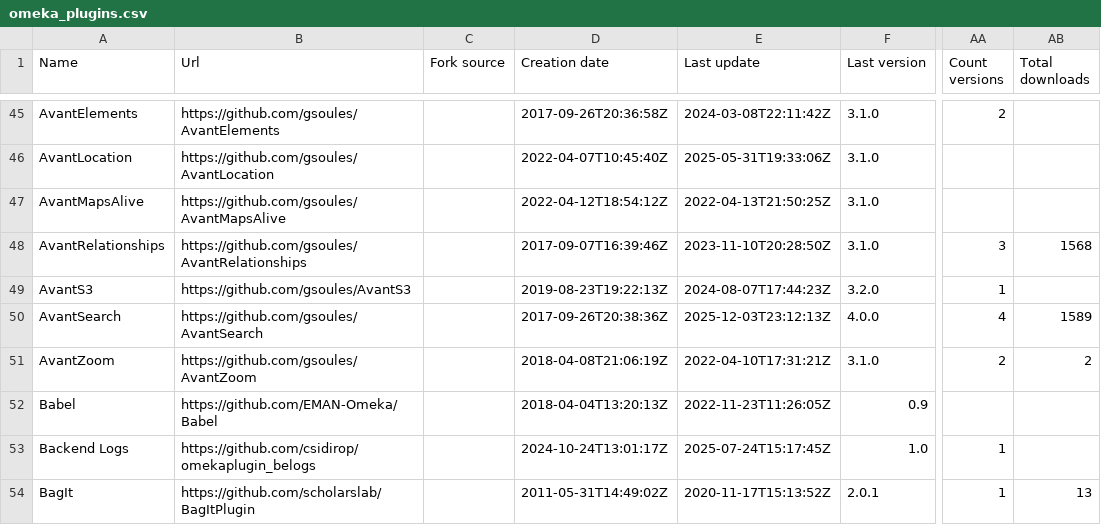
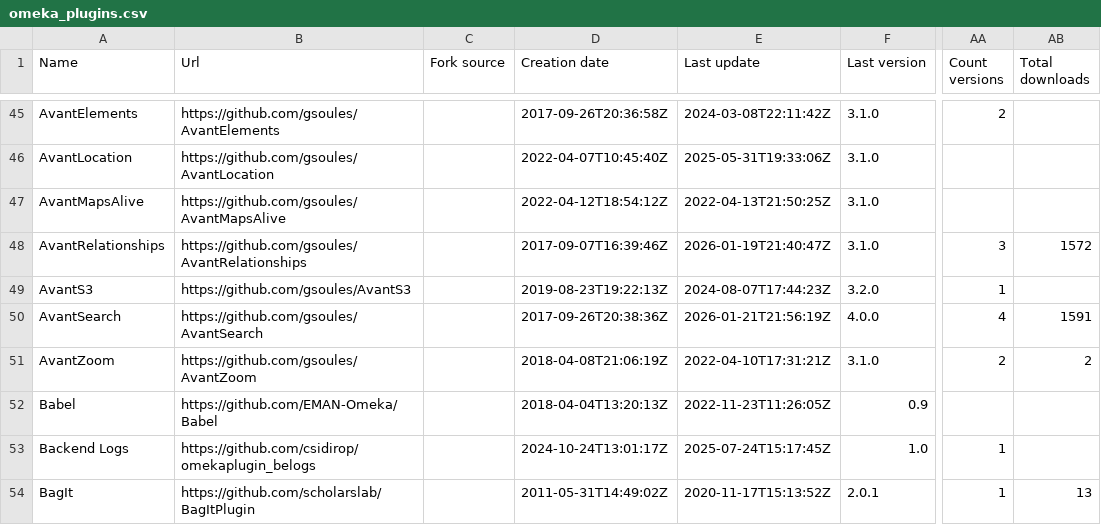
Before and after one commit to Daniel-KM/UpgradeToOmekaS, a CSV file: _data/omeka_plugins.csv, drawn as a sheet; only a part is shown, gaps mark what is left out; the diff covers the shown part only; the diff names each change by its address in the sheet, - before the commit and + after, or states it on an @@ line.

Commit message:
Updated lists.

```diff
--- a/_data/omeka_plugins.csv
+++ b/_data/omeka_plugins.csv
-E48 (Last update): 2023-11-10T20:28:50Z
+E48 (Last update): 2026-01-19T21:40:47Z
-AB48 (Total downloads): 1568
+AB48 (Total downloads): 1572
-E50 (Last update): 2025-12-03T23:12:13Z
+E50 (Last update): 2026-01-21T21:56:19Z
-AB50 (Total downloads): 1589
+AB50 (Total downloads): 1591
```
Also changed, not shown: 1 added row and 18 edited cells elsewhere in this file, _data/omeka_plugins_versions.tsv.
